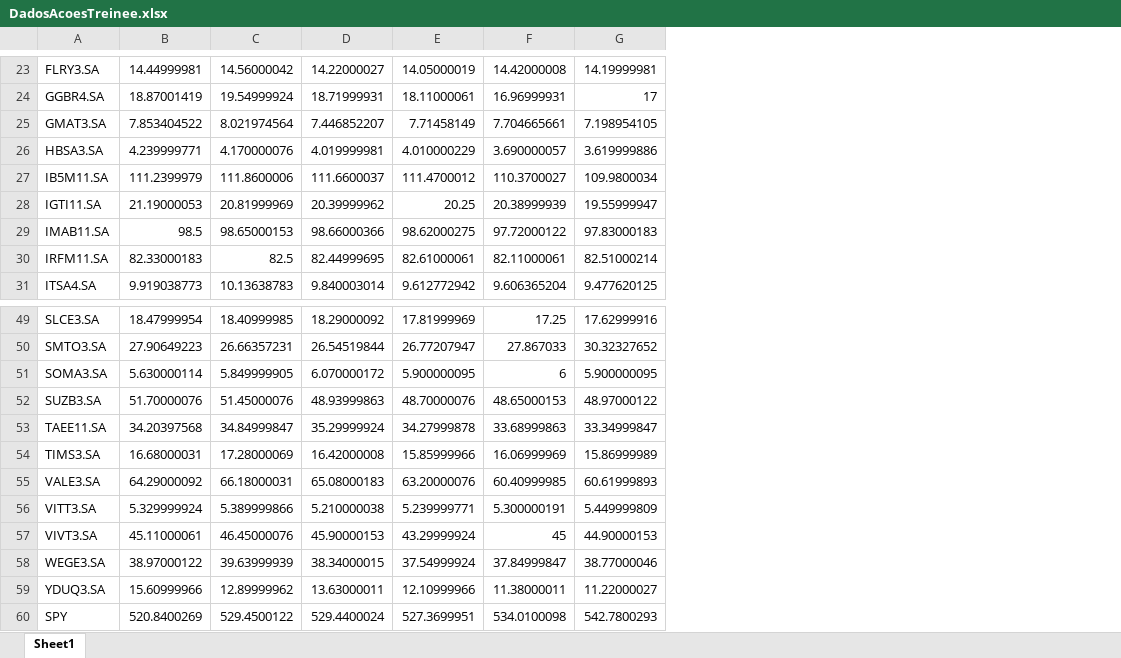
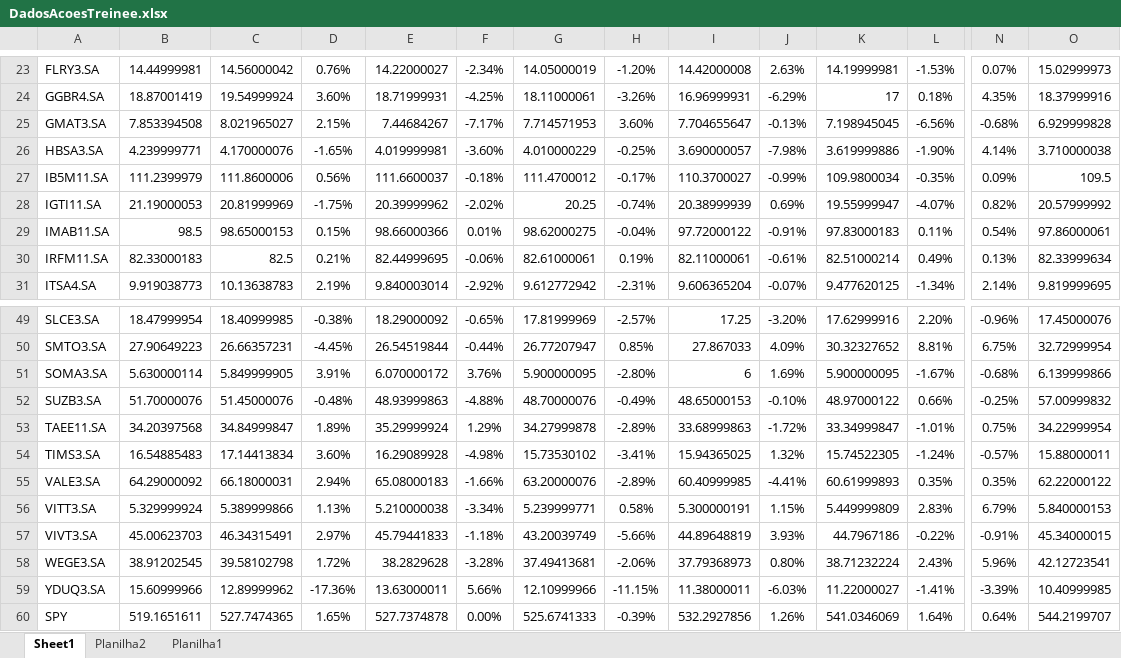
Before and after one commit to renma-sant/UFFinanceSol, an Excel workbook: DadosAcoesTreinee.xlsx, sheet Sheet1, drawn as a sheet; only a part is shown, gaps mark what is left out; values as stored, in another font and other column widths than the file's, no borders; conditional formats not drawn; addresses are those after the commit; the diff covers the shown part only; the diff names each change by its address in the sheet, - before the commit and + after, or states it on an @@ line.

```diff
--- a/DadosAcoesTreinee.xlsx (sheet Sheet1)
+++ b/DadosAcoesTreinee.xlsx (sheet Sheet1)
+sheet tab: Planilha2
+sheet tab: Planilha1
+column D, rows 23-31: 0.76% | 3.60% | 2.15% | -1.65% | 0.56% | -1.75% | 0.15% | 0.21% | 2.19%; rows 49-60: -0.38% | -4.45% | 3.91% | -0.48% | 1.89% | 3.60% | 2.94% | 1.13% | 2.97% | 1.72% | -17.36% | 1.65%
+column F, rows 23-31: -2.34% | -4.25% | -7.17% | -3.60% | -0.18% | -2.02% | 0.01% | -0.06% | -2.92%; rows 49-60: -0.65% | -0.44% | 3.76% | -4.88% | 1.29% | -4.98% | -1.66% | -3.34% | -1.18% | -3.28% | 5.66% | 0.00%
+column H, rows 23-31: -1.20% | -3.26% | 3.60% | -0.25% | -0.17% | -0.74% | -0.04% | 0.19% | -2.31%; rows 49-60: -2.57% | 0.85% | -2.80% | -0.49% | -2.89% | -3.41% | -2.89% | 0.58% | -5.66% | -2.06% | -11.15% | -0.39%
+column J, rows 23-31: 2.63% | -6.29% | -0.13% | -7.98% | -0.99% | 0.69% | -0.91% | -0.61% | -0.07%; rows 49-60: -3.20% | 4.09% | 1.69% | -0.10% | -1.72% | 1.32% | -4.41% | 1.15% | 3.93% | 0.80% | -6.03% | 1.26%
+column L, rows 23-31: -1.53% | 0.18% | -6.56% | -1.90% | -0.35% | -4.07% | 0.11% | 0.49% | -1.34%; rows 49-60: 2.20% | 8.81% | -1.67% | 0.66% | -1.01% | -1.24% | 0.35% | 2.83% | -0.22% | 2.43% | -1.41% | 1.64%
+column N, rows 23-31: 0.07% | 4.35% | -0.68% | 4.14% | 0.09% | 0.82% | 0.54% | 0.13% | 2.14%; rows 49-60: -0.96% | 6.75% | -0.68% | -0.25% | 0.75% | -0.57% | 0.35% | 6.79% | -0.91% | 5.96% | -3.39% | 0.64%
+column O, rows 23-31: 15.02999973 | 18.37999916 | 6.929999828 | 3.710000038 | 109.5 | 20.57999992 | 97.86000061 | 82.33999634 | 9.819999695; rows 49-60: 17.45000076 | 32.72999954 | 6.139999866 | 57.00999832 | 34.22999954 | 15.88000011 | 62.22000122 | 5.840000153 | 45.34000015 | 42.12723541 | 10.40999985 | 544.2199707
-B25: 7.853404522
+B25: 7.853394508
-C25: 8.021974564
+C25: 8.021965027
-E25: 7.446852207
+E25: 7.44684267
-G25: 7.71458149
+G25: 7.714571953
-I25: 7.704665661
+I25: 7.704655647
-K25: 7.198954105
+K25: 7.198945045
-B54: 16.68000031
+B54: 16.54885483
-C54: 17.28000069
+C54: 17.14413834
-E54: 16.42000008
+E54: 16.29089928
-G54: 15.85999966
+G54: 15.73530102
-I54: 16.06999969
+I54: 15.94365025
-K54: 15.86999989
+K54: 15.74522305
-B57: 45.11000061
+B57: 45.00623703
-C57: 46.45000076
+C57: 46.34315491
-E57: 45.90000153
+E57: 45.79441833
-G57: 43.29999924
+G57: 43.20039749
-I57: 45
+I57: 44.89648819
-K57: 44.90000153
+K57: 44.7967186
-B58: 38.97000122
+B58: 38.91202545
-C58: 39.63999939
+C58: 39.58102798
-E58: 38.34000015
+E58: 38.2829628
-G58: 37.54999924
+G58: 37.49413681
-I58: 37.84999847
+I58: 37.79368973
-K58: 38.77000046
+K58: 38.71232224
-B60: 520.8400269
+B60: 519.1651611
-C60: 529.4500122
+C60: 527.7474365
-E60: 529.4400024
+E60: 527.7374878
-G60: 527.3699951
+G60: 525.6741333
-I60: 534.0100098
+I60: 532.2927856
-K60: 542.7800293
+K60: 541.0346069
```
Also changed, not shown: 22 added rows, 6 added columns and 117 edited cells elsewhere in this sheet, DadosFundamentus.xlsx, 3 other files.
